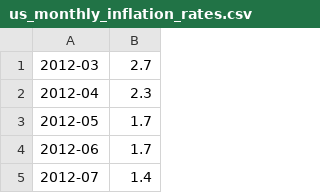
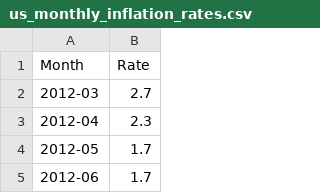
Before and after one commit to jzelenjak/cyber-crime-science, a CSV file: data/us_monthly_inflation_rates.csv, drawn as a sheet; only a part is shown; the shorter side is filled out with more unchanged rows; the diff names each change by its address in the sheet, - before the commit and + after, or states it on an @@ line.

```diff
--- a/data/us_monthly_inflation_rates.csv
+++ b/data/us_monthly_inflation_rates.csv
+row 1: Month | Rate
```
Also changed, not shown: data/bitcoin_market_price.csv, 9 other files.
